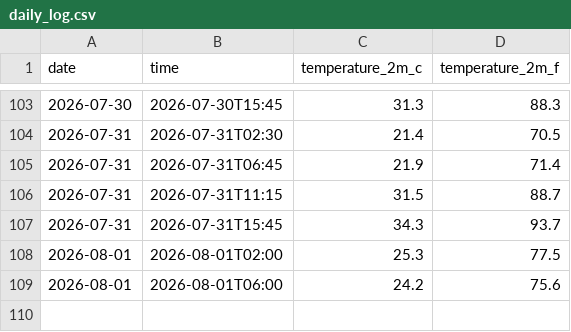
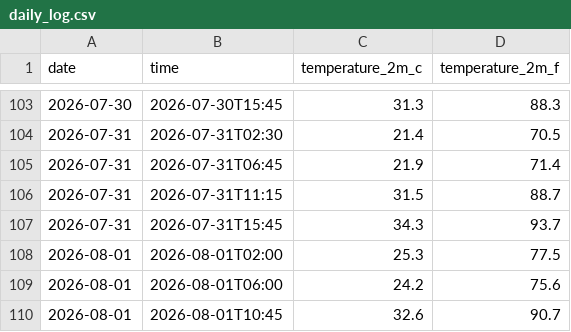
Before and after one commit to ariasanil/Weather-Agent, a CSV file: daily_log.csv, drawn as a sheet; only a part is shown, gaps mark what is left out; the diff names each change by its address in the sheet, - before the commit and + after, or states it on an @@ line.

```diff
--- a/daily_log.csv
+++ b/daily_log.csv
+row 110: 2026-08-01 | 2026-08-01T10:45 | 32.6 | 90.7
```
Also changed, not shown: 2 other files.
